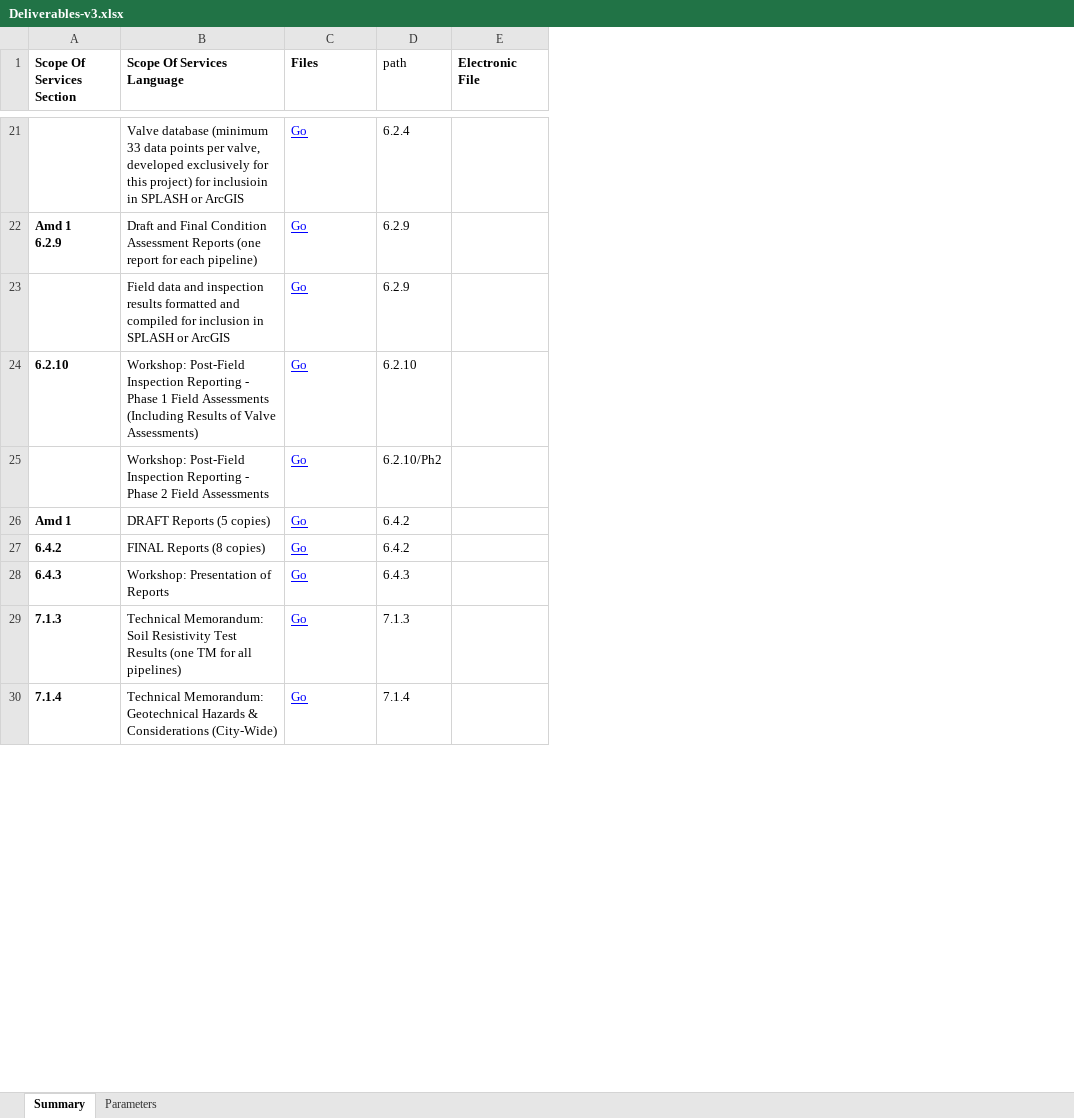
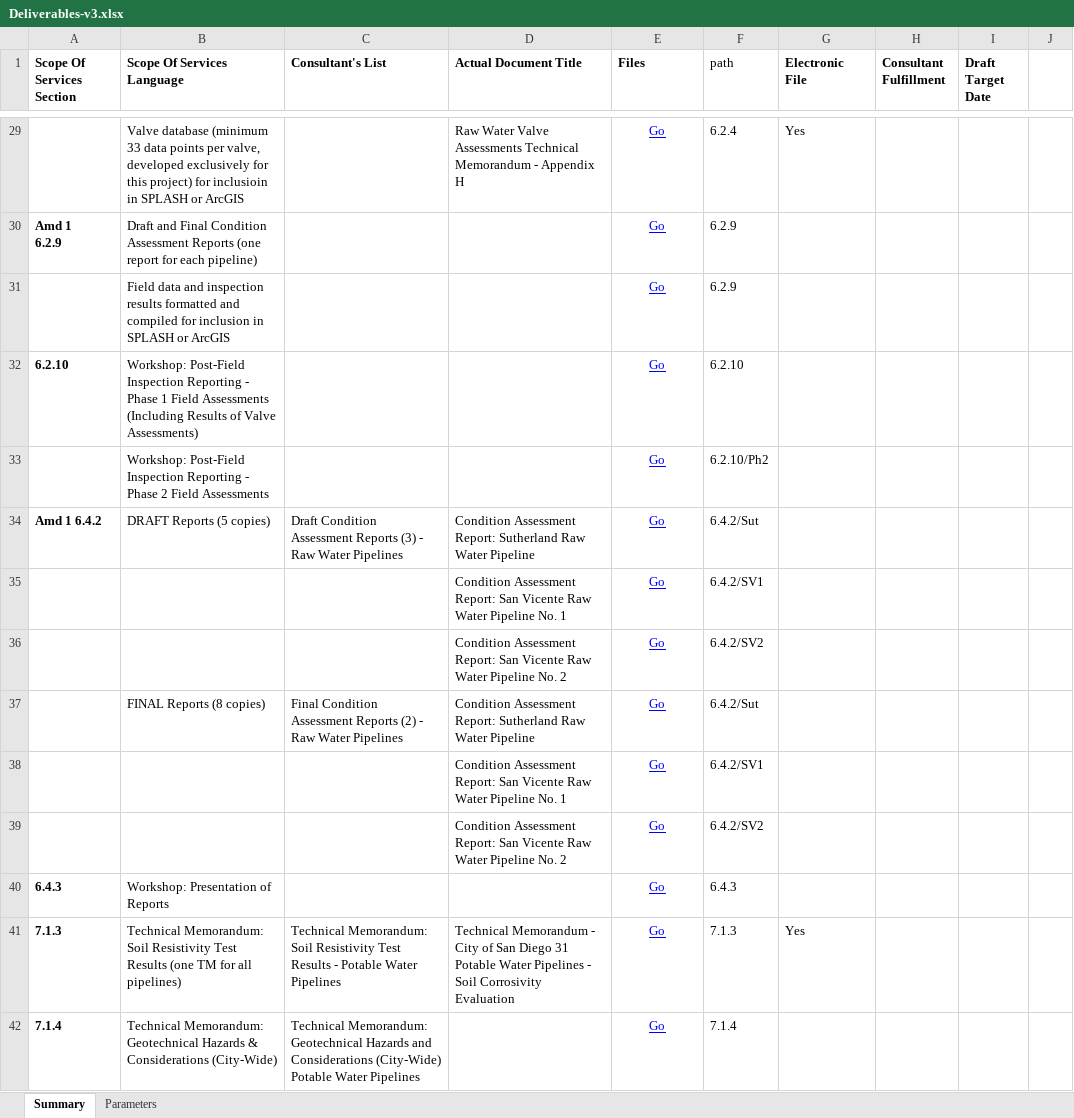
Before and after one commit to slanksd/H146197, an Excel workbook: Deliverables/Deliverables-v3.xlsx, sheet Summary, drawn as a sheet; only a part is shown, gaps mark what is left out; values as stored, in another font and other column widths than the file's, no borders; addresses are those after the commit; the diff covers the shown part only; the diff names each change by its address in the sheet, - before the commit and + after, or states it on an @@ line.

```diff
--- a/Deliverables/Deliverables-v3.xlsx (sheet Summary)
+++ b/Deliverables/Deliverables-v3.xlsx (sheet Summary)
+column C (Consultant's List), row 34: Draft Condition Assessment Reports (3) - Raw Water Pipelines; row 37: Final Condition Assessment Reports (2) - Raw Water Pipelines; rows 41-42: Technical Memorandum: Soil Resistivity Test Results - Potable Water Pipelines | Technical Memorandum: Geotechnical Hazards and Considerations (City-Wide) Potable Water Pipelines
+column D (Actual Document Title), rows 29-34: Raw Water Valve Assessments Technical Memorandum - Appendix H |  |  |  |  | Condition Assessment Report: Sutherland Raw Water Pipeline; row 37: Condition Assessment Report: Sutherland Raw Water Pipeline; row 41: Technical Memorandum - City of San Diego 31 Potable Water Pipelines - Soil Corrosivity Evaluation
+column H (Consultant Fulfillment), empty
+column I (Draft Target Date), empty
+column J, empty
-E29:E34 alignment: left
+E29:E34 alignment: center
-G29 (Electronic File): (empty)
+G29 (Electronic File): Yes
-A34 (Scope Of Services Section): Amd 1
+A34 (Scope Of Services Section): Amd 1 6.4.2
-F34 (path): 6.4.2
+F34 (path): 6.4.2/Sut
+row 35:  |  |  | Condition Assessment Report: San Vicente Raw Water Pipeline No. 1 | Go | 6.4.2/SV1
+row 36:  |  |  | Condition Assessment Report: San Vicente Raw Water Pipeline No. 2 | Go | 6.4.2/SV2
-A37 (Scope Of Services Section): 6.4.2
+A37 (Scope Of Services Section): (empty)
-E37 alignment: left
+E37 alignment: center
-F37 (path): 6.4.2
+F37 (path): 6.4.2/Sut
+row 38:  |  |  | Condition Assessment Report: San Vicente Raw Water Pipeline No. 1 | Go | 6.4.2/SV1
+row 39:  |  |  | Condition Assessment Report: San Vicente Raw Water Pipeline No. 2 | Go | 6.4.2/SV2
-E40:E42 alignment: left
+E40:E42 alignment: center
-G41 (Electronic File): (empty)
+G41 (Electronic File): Yes
```
Also changed, not shown: 9 added rows, 19 edited cells and cell formats elsewhere in this sheet, formulas that keep their value, 1 other file.
